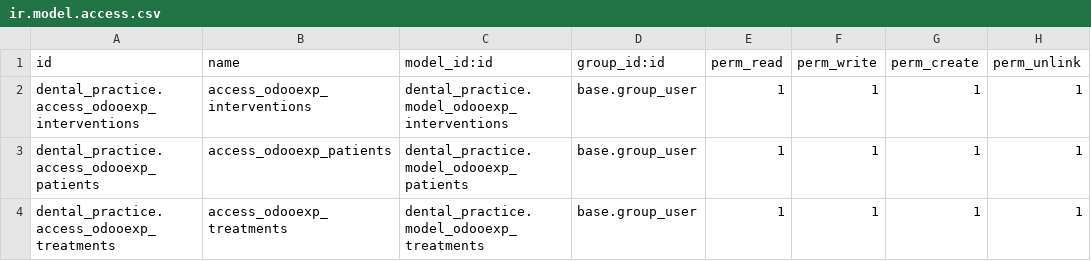
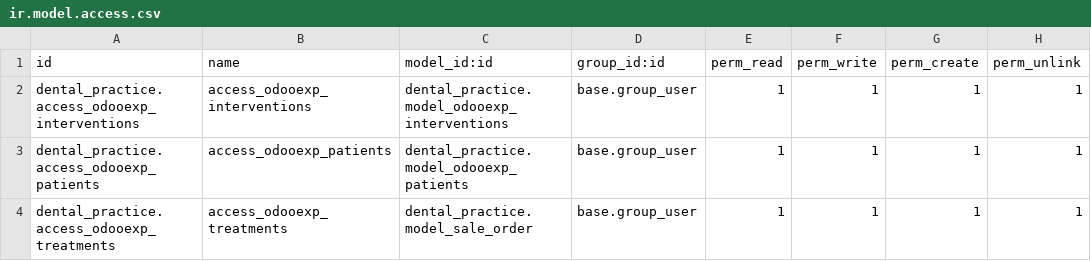
Before and after one commit to rs-tomas/odoo2, a CSV file: dental_practice/security/ir.model.access.csv, drawn as a sheet.

Commit message:
Fix ir.model.eccess.csv

```diff
--- a/dental_practice/security/ir.model.access.csv
+++ b/dental_practice/security/ir.model.access.csv
@@ -3,2 +3,2 @@ dental_practice.access_odooexp_interventions,access_odooexp_interventions,dental
 dental_practice.access_odooexp_patients,access_odooexp_patients,dental_practice.model_odooexp_patients,base.group_user,1,1,1,1
-dental_practice.access_odooexp_treatments,access_odooexp_treatments,dental_practice.model_odooexp_treatments,base.group_user,1,1,1,1
+dental_practice.access_odooexp_treatments,access_odooexp_treatments,dental_practice.model_sale_order,base.group_user,1,1,1,1
```
